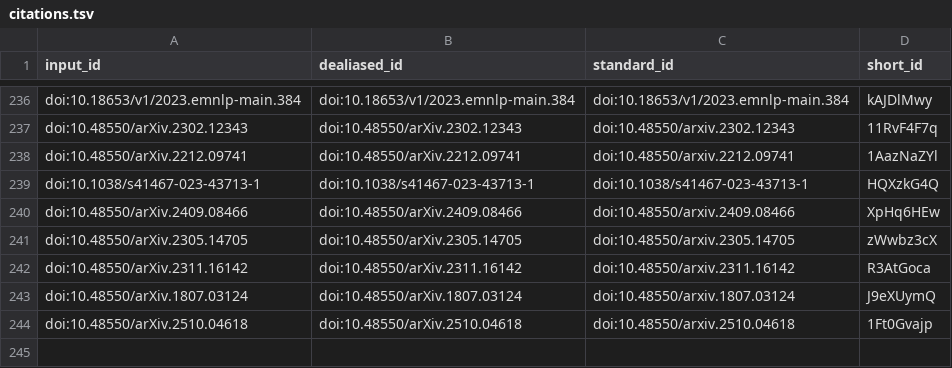
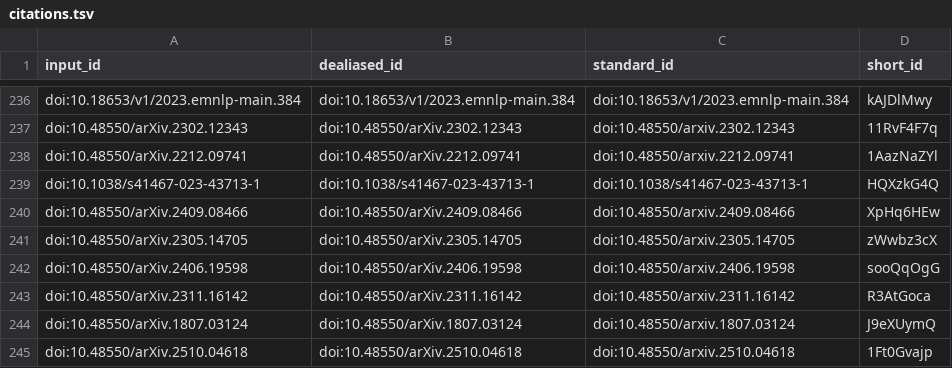
Before and after one commit to AdaptInfer/context-review, a TSV file: citations.tsv, drawn as a sheet; only a part is shown, gaps mark what is left out; the diff names each change by its address in the sheet, - before the commit and + after, or states it on an @@ line.

```diff
--- a/citations.tsv
+++ b/citations.tsv
+row 242: doi:10.48550/arXiv.2406.19598 | doi:10.48550/arXiv.2406.19598 | doi:10.48550/arxiv.2406.19598 | sooQqOgG
```
Also changed, not shown: 6 other files.
